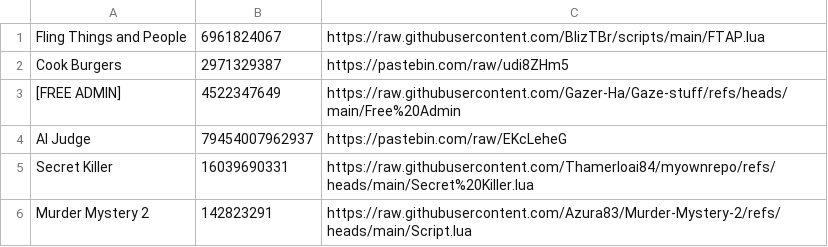
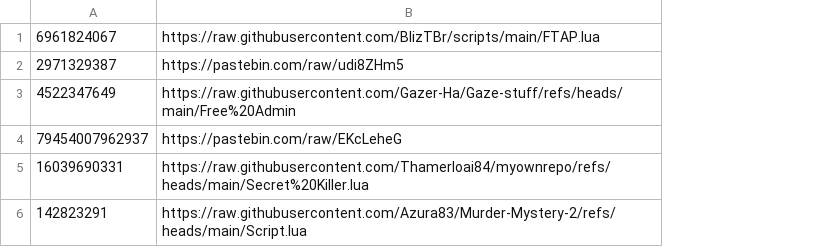
Before and after one commit to Thamerloai84/myhub, a CSV file: Scripts.csv, drawn as a sheet; the diff names each change by its address in the sheet, - before the commit and + after, or states it on an @@ line.

Commit message:
Remove titles and keep only IDs and URLs in Scripts.csv

```diff
--- a/Scripts.csv
+++ b/Scripts.csv
-column A, rows 1-6: Fling Things and People | Cook Burgers | [FREE ADMIN] | AI Judge | Secret Killer | Murder Mystery 2
```
